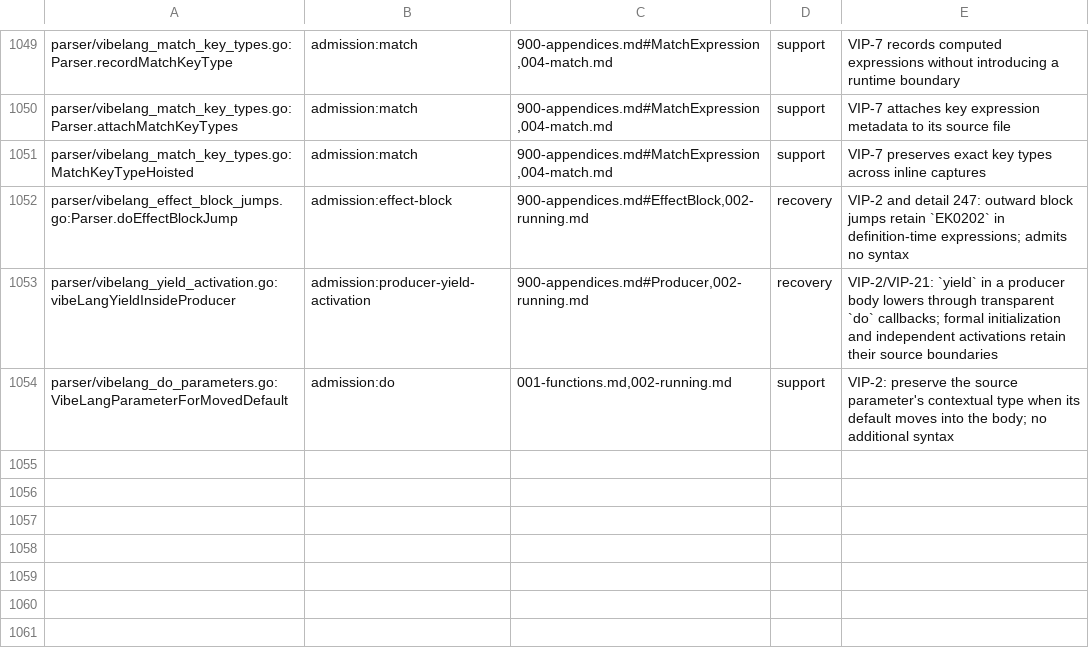
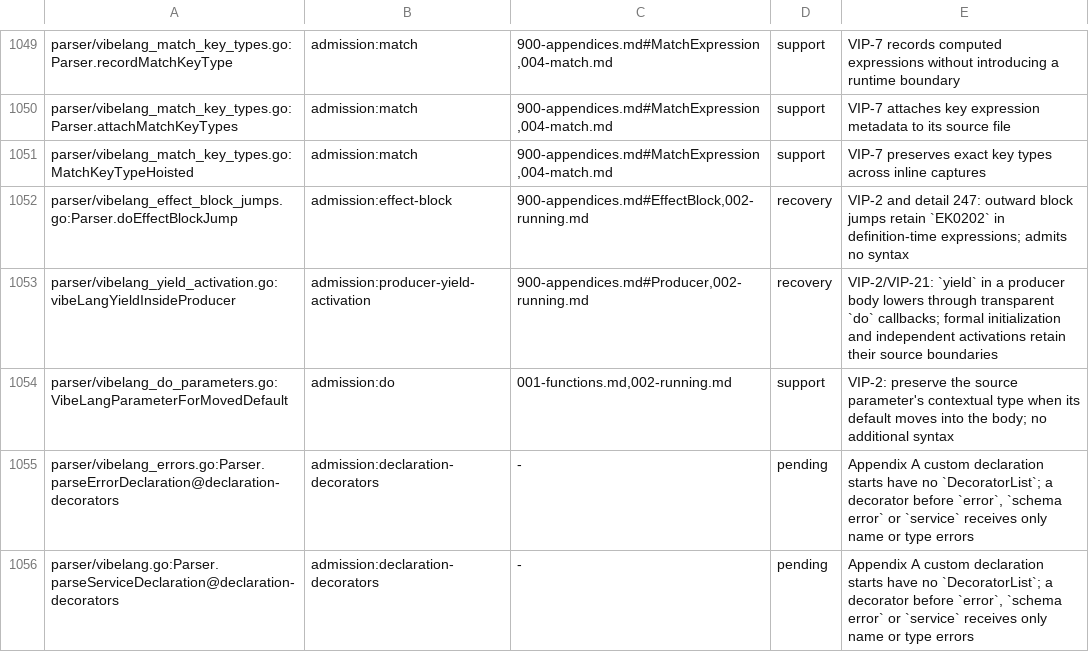
Before and after one commit to smithersai/vibelang, a TSV file: docs/design/registry/grammar-admission.tsv, drawn as a sheet; only a part is shown, gaps mark what is left out.

Commit message:
test(fuzz): key decorators before custom declarations as pending admission gaps
Appendix A's ErrorStart, SchemaErrorStart and ServiceStart have no decorator
prefix. A decorated error declaration currently receives only a name error,
leaving an unkeyed compiler-accepts-undefined finding.

Identify the declaration's own modifier prefix through source-syntax
records. Cover declaration kinds, export positions, stacked and called
decorators and line breaks; retain native classes, members, strings and
comments as controls. Add four stable corpus inputs, precise pending and
XPASS entries, quoted authority and two source inventory aliases.

Before: the family-key regression fails. After: the focused grammar,
pending-ledger and fuzz-seed suite passes. The original admission oracle
remains active, and compiler acceptance is unchanged.

```diff
--- a/docs/design/registry/grammar-admission.tsv
+++ b/docs/design/registry/grammar-admission.tsv
@@ -1054 +1054,3 @@ parser/vibelang_yield_activation.go:vibeLangYieldInsideProducer	admission:produc
 parser/vibelang_do_parameters.go:VibeLangParameterForMovedDefault	admission:do	001-functions.md,002-running.md	support	VIP-2: preserve the source parameter's contextual type when its default moves into the body; no additional syntax
+parser/vibelang_errors.go:Parser.parseErrorDeclaration@declaration-decorators	admission:declaration-decorators	-	pending	Appendix A custom declaration starts have no `DecoratorList`; a decorator before `error`, `schema error` or `service` receives only name or type errors
+parser/vibelang.go:Parser.parseServiceDeclaration@declaration-decorators	admission:declaration-decorators	-	pending	Appendix A custom declaration starts have no `DecoratorList`; a decorator before `error`, `schema error` or `service` receives only name or type errors
```
Also changed, not shown: 11 other files.
